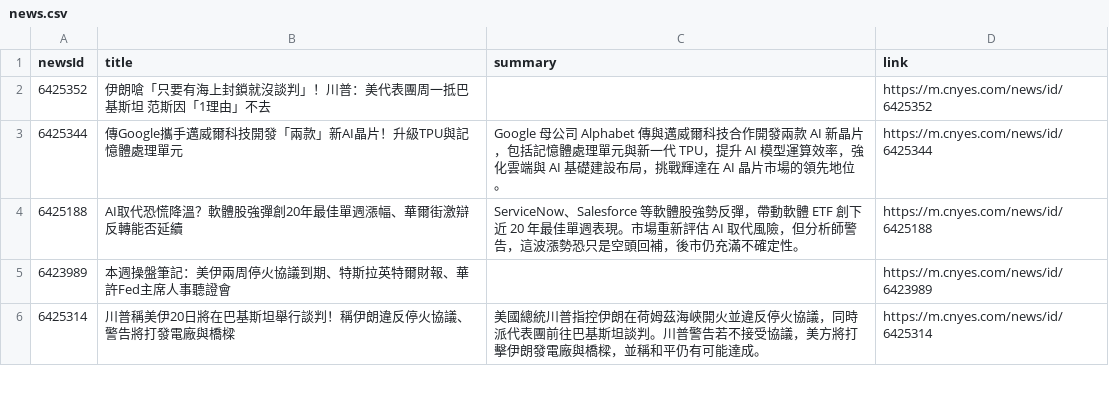
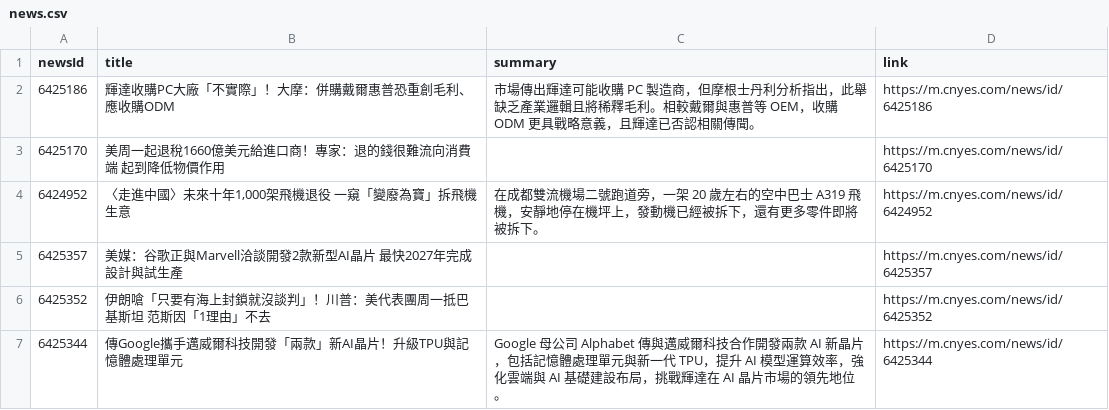
Before and after one commit to MaxDong168/test_github_actions, a CSV file: news.csv, drawn as a sheet; only a part is shown; the shorter side is filled out with more unchanged rows; the diff names each change by its address in the sheet, - before the commit and + after, or states it on an @@ line.

```diff
--- a/news.csv
+++ b/news.csv
+row 2: 6425186 | 輝達收購PC大廠「不實際」！大摩：併購戴爾惠普恐重創毛利、應收購ODM | 市場傳出輝達可能收購 PC 製造商，但摩根士丹利分析指出，此舉缺乏產業邏輯且將稀釋毛利。相較戴爾與惠普等 OEM，收購 ODM 更具戰略意義，且輝達已否認相關傳聞。 | https://m.cnyes.com/news/id/6425186
+row 3: 6425170 | 美周一起退稅1660億美元給進口商！專家：退的錢很難流向消費端 起到降低物價作用 |  | https://m.cnyes.com/news/id/6425170
+row 4: 6424952 | 〈走進中國〉未來十年1,000架飛機退役 一窺「變廢為寶」拆飛機生意 | 在成都雙流機場二號跑道旁，一架 20 歲左右的空中巴士 A319 飛機，安靜地停在機坪上，發動機已經被拆下，還有更多零件即將被拆下。 | https://m.cnyes.com/news/id/6424952
+row 5: 6425357 | 美媒：谷歌正與Marvell洽談開發2款新型AI晶片 最快2027年完成設計與試生產 |  | https://m.cnyes.com/news/id/6425357
```
